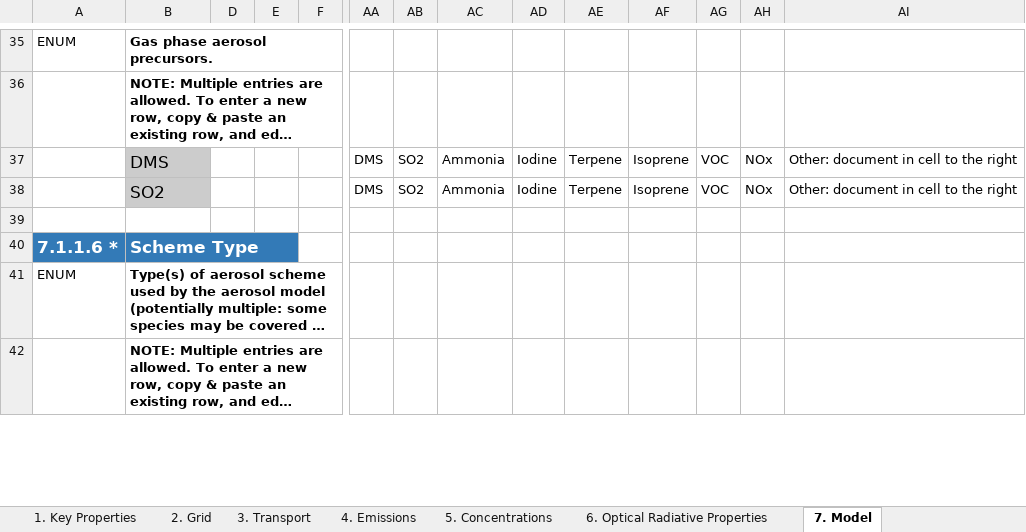
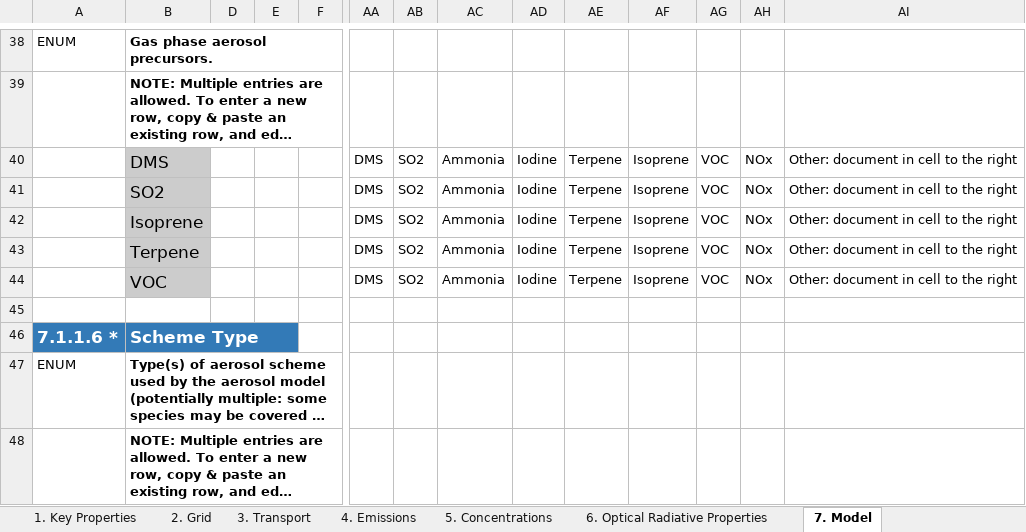
Before and after one commit to ES-DOC-INSTITUTIONAL/ncc, an Excel workbook: cmip6/models/noresm2-lm/cmip6_ncc_noresm2-lm_aerosol.xlsx, sheet 7. Model, drawn as a sheet; only a part is shown, gaps mark what is left out; long unchanged cells end in …; values as stored, in another font and other column widths than the file's, no borders; rows hold the shown columns only; the diff covers the shown part only; the diff names each change by its address in the sheet, - before the commit and + after, or states it on an @@ line.

```diff
--- a/cmip6/models/noresm2-lm/cmip6_ncc_noresm2-lm_aerosol.xlsx (sheet 7. Model)
+++ b/cmip6/models/noresm2-lm/cmip6_ncc_noresm2-lm_aerosol.xlsx (sheet 7. Model)
+row 42:  | Isoprene |  |  |  | DMS | SO2 | Ammonia | Iodine | Terpene | Isoprene | VOC | NOx | Other: document in cell to the right
+row 43:  | Terpene |  |  |  | DMS | SO2 | Ammonia | Iodine | Terpene | Isoprene | VOC | NOx | Other: document in cell to the right
+row 44:  | VOC |  |  |  | DMS | SO2 | Ammonia | Iodine | Terpene | Isoprene | VOC | NOx | Other: document in cell to the right
```
Also changed, not shown: 3 added rows and 3 edited cells elsewhere in this sheet, sheet 1. Key Properties, sheet 4. Emissions, sheet 6. Optical Radiative Properties, sheet 2. Grid, sheet 3. Transport, sheet 5. Concentrations, cmip6/models/noresm2-lm/cmip6_ncc_noresm2-lm_atmoschem.xlsx.
